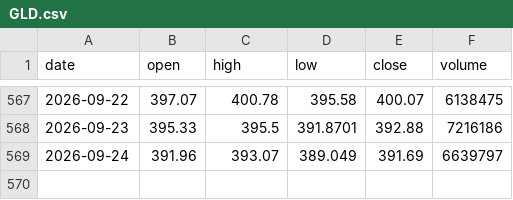
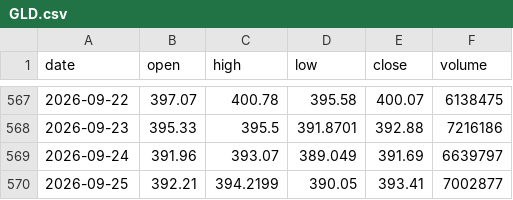
Before and after one commit to jaspalsinghau/experiments-with-claude, a CSV file: public/data/GLD.csv, drawn as a sheet; only a part is shown, gaps mark what is left out; the diff names each change by its address in the sheet, - before the commit and + after, or states it on an @@ line.

```diff
--- a/public/data/GLD.csv
+++ b/public/data/GLD.csv
+row 570: 2026-09-25 | 392.21 | 394.2199 | 390.05 | 393.41 | 7002877
```
Also changed, not shown: public/data/DIA.csv, public/data/QQQ.csv, 2 other files.
